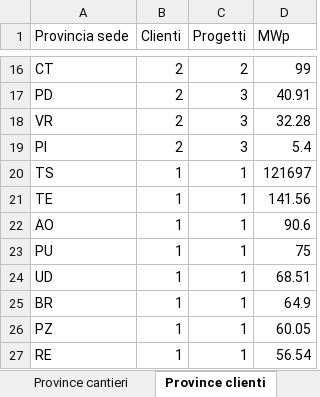
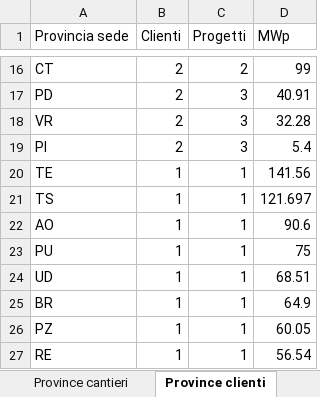
Before and after one commit to EmAnzi3/pv_echarts, an Excel workbook: output/Mappa_progetti_clienti_filiali.xlsx, sheet Province clienti, drawn as a sheet; only a part is shown, gaps mark what is left out; values as stored, in another font and other column widths than the file's, no borders; removed rows and columns are numbered as before the commit, all else as after; the diff names each change by its address in the sheet, - before the commit and + after, or states it on an @@ line.

```diff
--- a/output/Mappa_progetti_clienti_filiali.xlsx (sheet Province clienti)
+++ b/output/Mappa_progetti_clienti_filiali.xlsx (sheet Province clienti)
-row 20: TS | 1 | 1 | 121697
+row 21: TS | 1 | 1 | 121.697
```
Also changed, not shown: sheet Province cantieri, sheet Flussi filiali, sheet Sintesi, sheet Filiali diverse, sheet Mappa progetto-cliente, output/audit_abbinamenti.xlsx, 1 other file.
